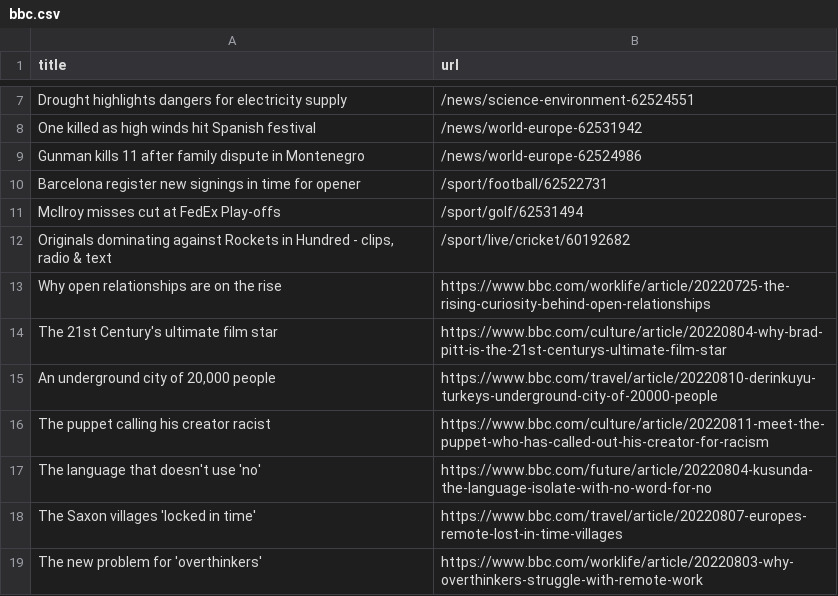
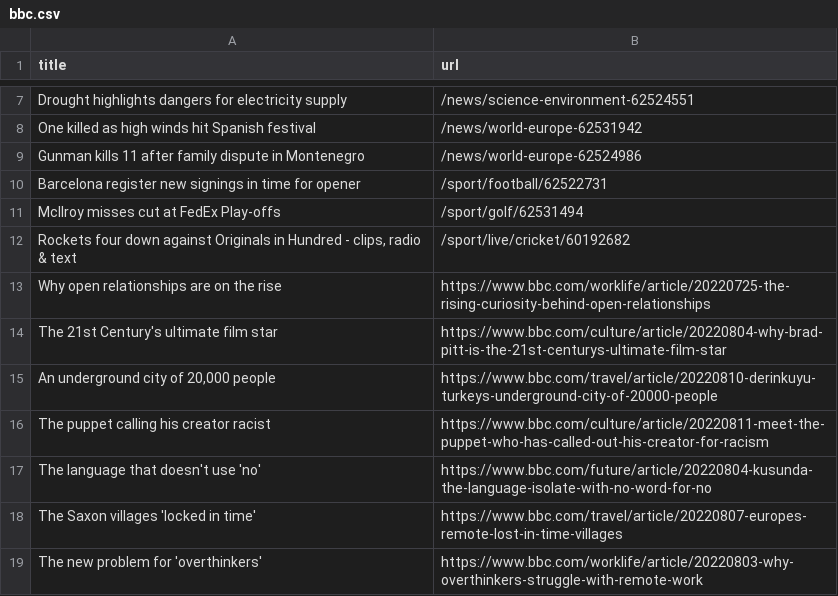
Before and after one commit to bryan-baker/automatic-scraper-bbc, a CSV file: bbc.csv, drawn as a sheet; only a part is shown, gaps mark what is left out.

```diff
--- a/bbc.csv
+++ b/bbc.csv
@@ -11,3 +11,3 @@ Barcelona register new signings in time for opener,/sport/football/62522731
 McIlroy misses cut at FedEx Play-offs,/sport/golf/62531494
-"Originals dominating against Rockets in Hundred - clips, radio & text",/sport/live/cricket/60192682
+"Rockets four down against Originals in Hundred - clips, radio & text",/sport/live/cricket/60192682
 Why open relationships are on the rise,https://www.bbc.com/worklife/article/20220725-the-rising-curiosity-behind-open-relationships
```
